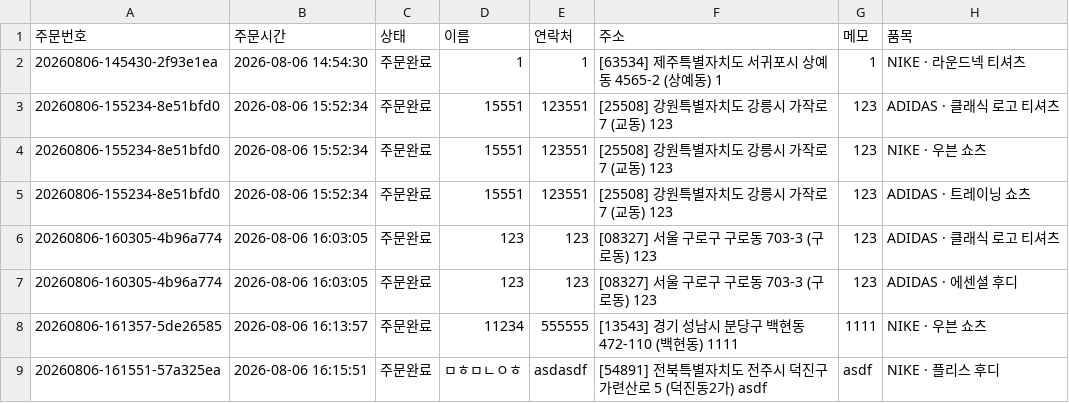
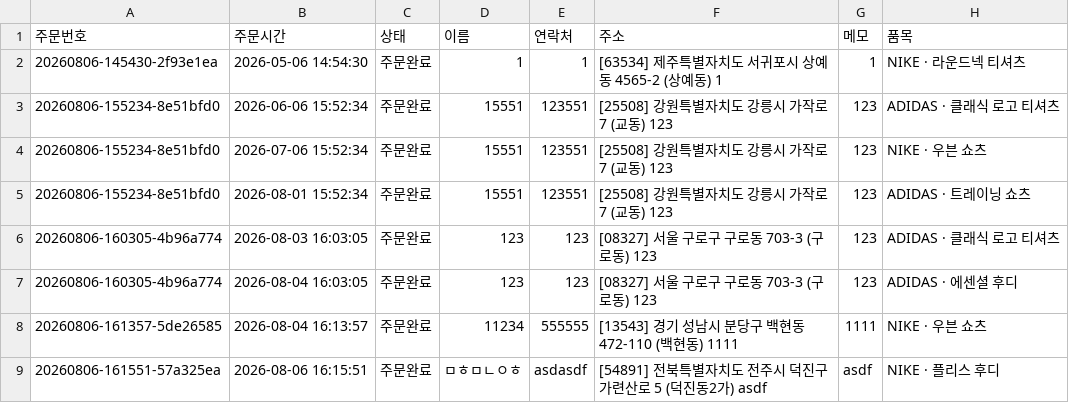
Before and after one commit to ybs8625-cmd/Park-order, a CSV file: data/orders.csv, drawn as a sheet; only a part is shown; the diff names each change by its address in the sheet, - before the commit and + after, or states it on an @@ line.

Commit message:
Update orders.csv

```diff
--- a/data/orders.csv
+++ b/data/orders.csv
-B2 (주문시간): 2026-08-06 14:54:30
+B2 (주문시간): 2026-05-06 14:54:30
-B3 (주문시간): 2026-08-06 15:52:34
+B3 (주문시간): 2026-06-06 15:52:34
-B4 (주문시간): 2026-08-06 15:52:34
+B4 (주문시간): 2026-07-06 15:52:34
-B5 (주문시간): 2026-08-06 15:52:34
+B5 (주문시간): 2026-08-01 15:52:34
-B6 (주문시간): 2026-08-06 16:03:05
+B6 (주문시간): 2026-08-03 16:03:05
-B7 (주문시간): 2026-08-06 16:03:05
+B7 (주문시간): 2026-08-04 16:03:05
-B8 (주문시간): 2026-08-06 16:13:57
+B8 (주문시간): 2026-08-04 16:13:57
```
